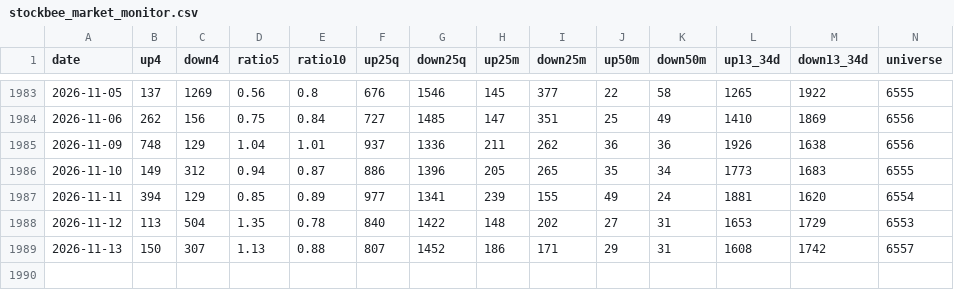
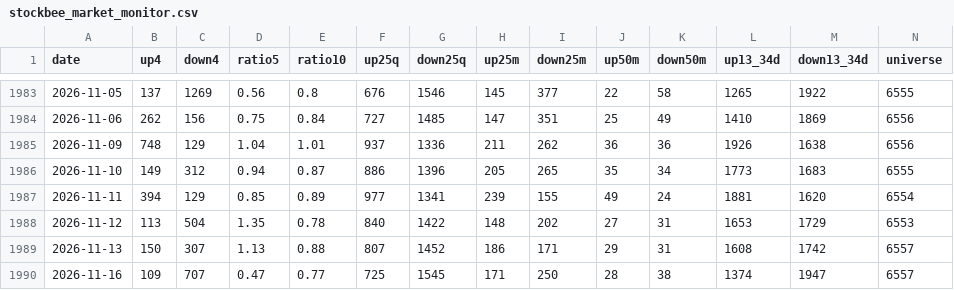
Before and after one commit to TheMrTBO/market-monitor, a CSV file: stockbee_market_monitor.csv, drawn as a sheet; only a part is shown, gaps mark what is left out; rows hold the shown columns only; the diff names each change by its address in the sheet, - before the commit and + after, or states it on an @@ line.

```diff
--- a/stockbee_market_monitor.csv
+++ b/stockbee_market_monitor.csv
+row 1990: 2026-11-16 | 109 | 707 | 0.47 | 0.77 | 725 | 1545 | 171 | 250 | 28 | 38 | 1374 | 1947 | 6557
```
Also changed, not shown: 7 other files.
